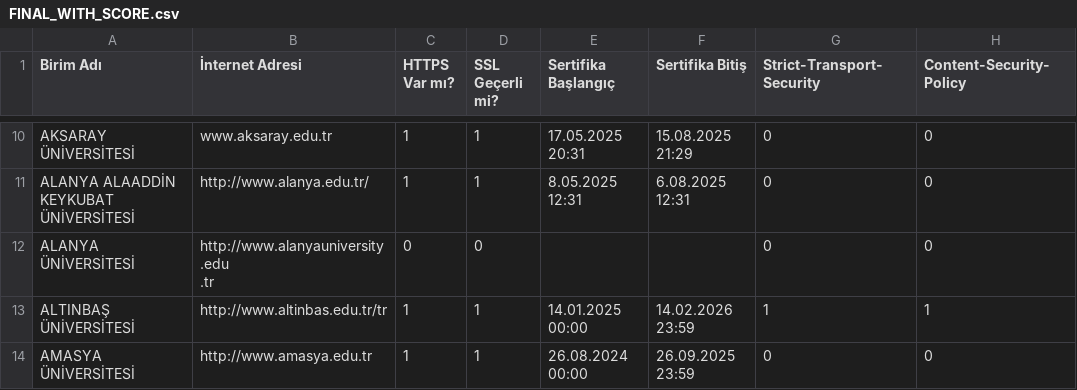
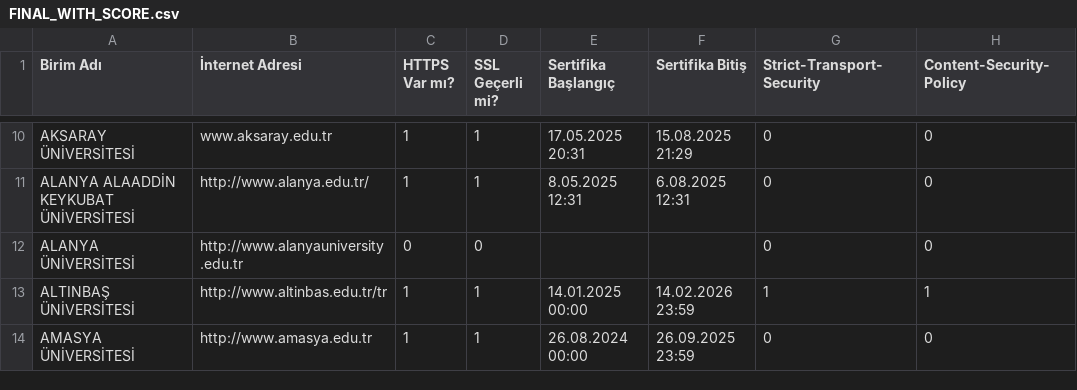
Before and after one commit to ArifEminK/University-Websites-Safety-Analysis, a CSV file: FINAL_WITH_SCORE.csv, drawn as a sheet; only a part is shown, gaps mark what is left out; ↵ is a line break in a cell; the diff names each change by its address in the sheet, - before the commit and + after, or states it on an @@ line.

```diff
--- a/FINAL_WITH_SCORE.csv
+++ b/FINAL_WITH_SCORE.csv
-B12 (İnternet Adresi): http://www.alanyauniversity.edu ↵ .tr
+B12 (İnternet Adresi): http://www.alanyauniversity.edu.tr
```
Also changed, not shown: 7 other files.
